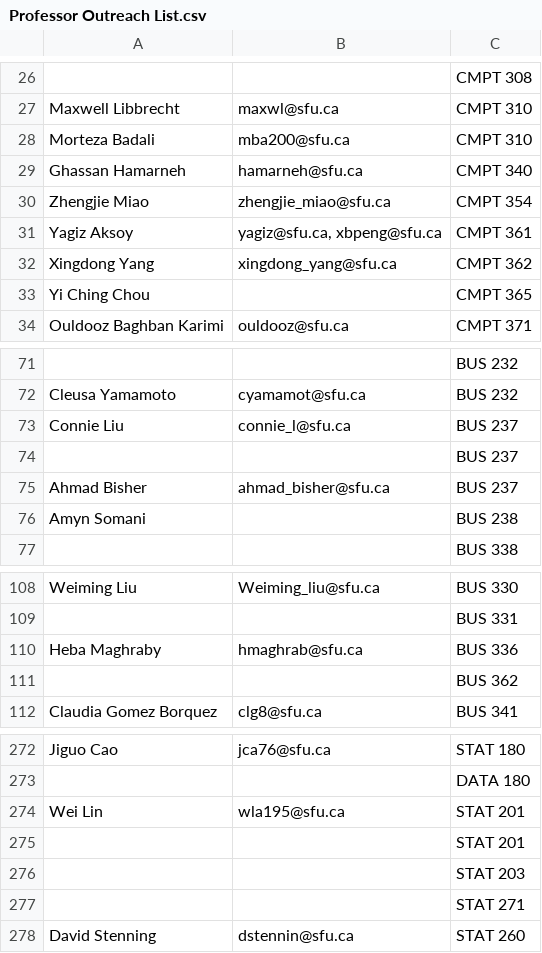
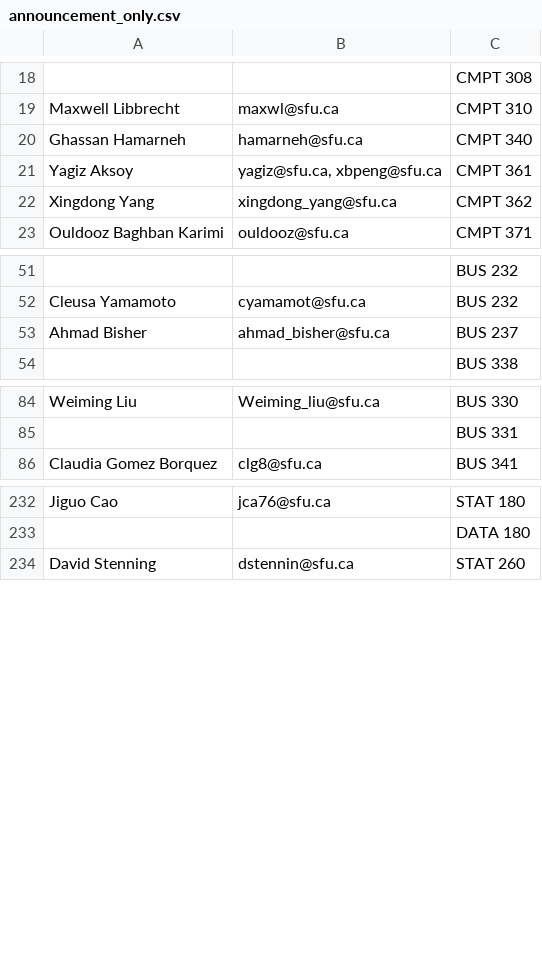
Before and after one commit to swftwind/StormHacksWebMailer, a CSV file: email-lists/announcement_only.csv (was email-lists/Professor Outreach List.csv), drawn as a sheet; only a part is shown, gaps mark what is left out; the diff covers the shown part only; the diff names each change by its address in the sheet, - before the commit and + after, or states it on an @@ line.

```diff
--- a/email-lists/Professor Outreach List.csv
+++ b/email-lists/announcement_only.csv
-row 28: Morteza Badali | mba200@sfu.ca | CMPT 310
-row 30: Zhengjie Miao | zhengjie_miao@sfu.ca | CMPT 354
-row 33: Yi Ching Chou |  | CMPT 365
-row 73: Connie Liu | connie_l@sfu.ca | BUS 237
-row 74:  |  | BUS 237
-row 76: Amyn Somani |  | BUS 238
-row 110: Heba Maghraby | hmaghrab@sfu.ca | BUS 336
-row 111:  |  | BUS 362
-row 274: Wei Lin | wla195@sfu.ca | STAT 201
-row 275:  |  | STAT 201
-row 276:  |  | STAT 203
-row 277:  |  | STAT 271
```
Also changed, not shown: 32 removed rows and 3 edited cells elsewhere in this file, 4 other files.
